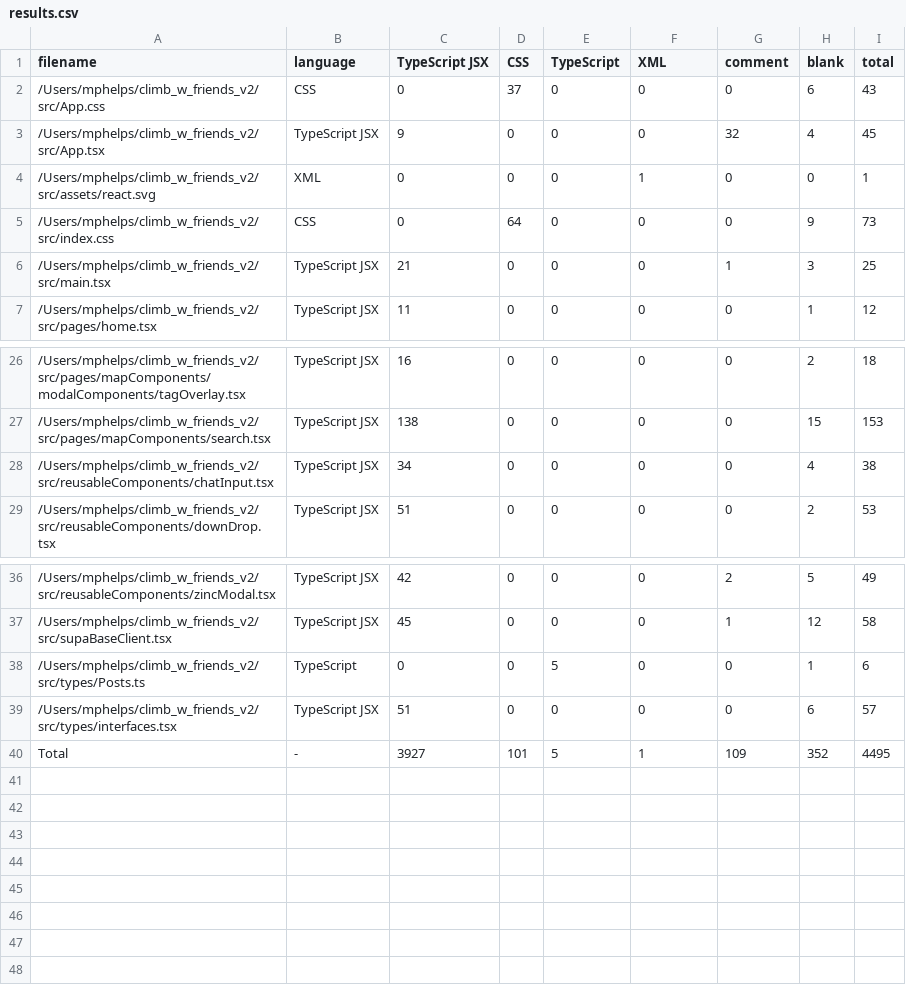
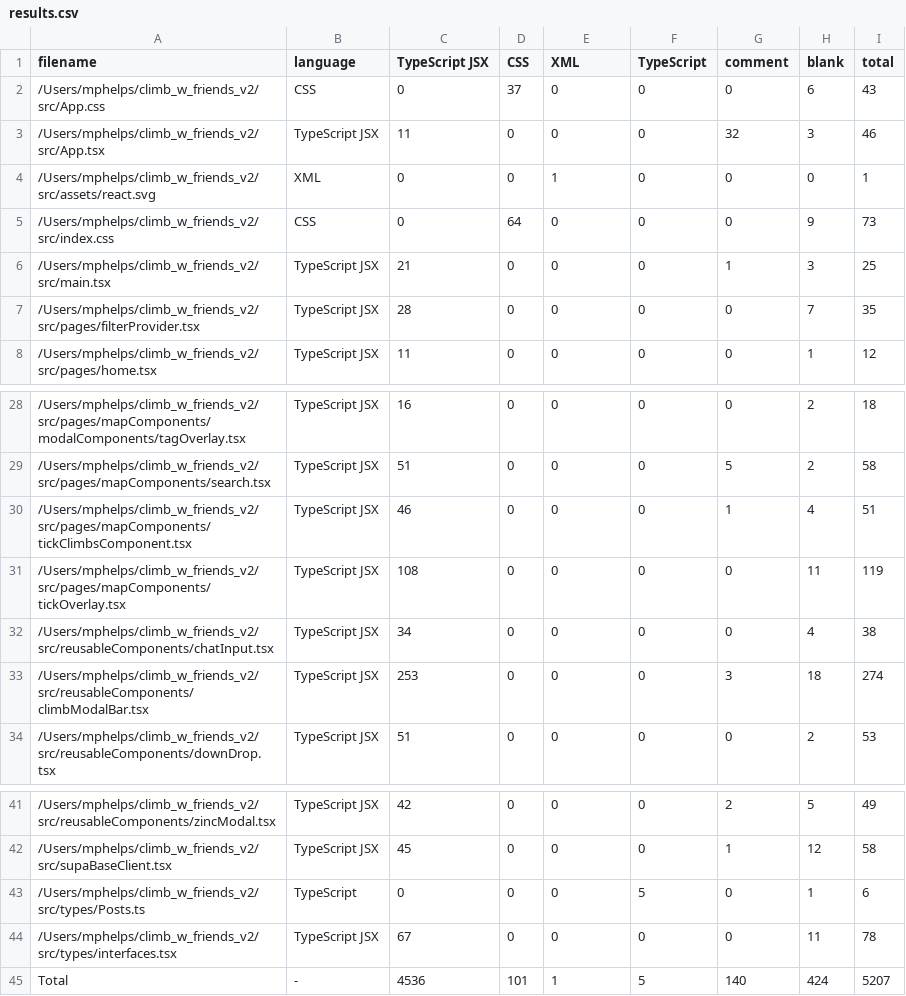
Before and after one commit to SuperMicah585/climb_w_friends_v2, a CSV file: .VSCodeCounter/2024-12-01_22-55-09/results.csv (was .VSCodeCounter/2024-11-21_13-46-26/results.csv), drawn as a sheet; only a part is shown, gaps mark what is left out; the diff covers the shown part only.

```diff
--- a/.VSCodeCounter/2024-11-21_13-46-26/results.csv
+++ b/.VSCodeCounter/2024-12-01_22-55-09/results.csv
@@ -1,7 +1,8 @@
-"filename", "language", "TypeScript JSX", "CSS", "TypeScript", "XML", "comment", "blank", "total"
+"filename", "language", "TypeScript JSX", "CSS", "XML", "TypeScript", "comment", "blank", "total"
 "/Users/mphelps/climb_w_friends_v2/src/App.css", "CSS", 0, 37, 0, 0, 0, 6, 43
-"/Users/mphelps/climb_w_friends_v2/src/App.tsx", "TypeScript JSX", 9, 0, 0, 0, 32, 4, 45
-"/Users/mphelps/climb_w_friends_v2/src/assets/react.svg", "XML", 0, 0, 0, 1, 0, 0, 1
+"/Users/mphelps/climb_w_friends_v2/src/App.tsx", "TypeScript JSX", 11, 0, 0, 0, 32, 3, 46
+"/Users/mphelps/climb_w_friends_v2/src/assets/react.svg", "XML", 0, 0, 1, 0, 0, 0, 1
 "/Users/mphelps/climb_w_friends_v2/src/index.css", "CSS", 0, 64, 0, 0, 0, 9, 73
 "/Users/mphelps/climb_w_friends_v2/src/main.tsx", "TypeScript JSX", 21, 0, 0, 0, 1, 3, 25
+"/Users/mphelps/climb_w_friends_v2/src/pages/filterProvider.tsx", "TypeScript JSX", 28, 0, 0, 0, 0, 7, 35
 "/Users/mphelps/climb_w_friends_v2/src/pages/home.tsx", "TypeScript JSX", 11, 0, 0, 0, 0, 1, 12
@@ -26,4 +28,7 @@
 "/Users/mphelps/climb_w_friends_v2/src/pages/mapComponents/modalComponents/tagOverlay.tsx", "TypeScript JSX", 16, 0, 0, 0, 0, 2, 18
-"/Users/mphelps/climb_w_friends_v2/src/pages/mapComponents/search.tsx", "TypeScript JSX", 138, 0, 0, 0, 0, 15, 153
+"/Users/mphelps/climb_w_friends_v2/src/pages/mapComponents/search.tsx", "TypeScript JSX", 51, 0, 0, 0, 5, 2, 58
+"/Users/mphelps/climb_w_friends_v2/src/pages/mapComponents/tickClimbsComponent.tsx", "TypeScript JSX", 46, 0, 0, 0, 1, 4, 51
+"/Users/mphelps/climb_w_friends_v2/src/pages/mapComponents/tickOverlay.tsx", "TypeScript JSX", 108, 0, 0, 0, 0, 11, 119
 "/Users/mphelps/climb_w_friends_v2/src/reusableComponents/chatInput.tsx", "TypeScript JSX", 34, 0, 0, 0, 0, 4, 38
+"/Users/mphelps/climb_w_friends_v2/src/reusableComponents/climbModalBar.tsx", "TypeScript JSX", 253, 0, 0, 0, 3, 18, 274
 "/Users/mphelps/climb_w_friends_v2/src/reusableComponents/downDrop.tsx", "TypeScript JSX", 51, 0, 0, 0, 0, 2, 53
@@ -37,4 +42,4 @@
 "/Users/mphelps/climb_w_friends_v2/src/supaBaseClient.tsx", "TypeScript JSX", 45, 0, 0, 0, 1, 12, 58
-"/Users/mphelps/climb_w_friends_v2/src/types/Posts.ts", "TypeScript", 0, 0, 5, 0, 0, 1, 6
-"/Users/mphelps/climb_w_friends_v2/src/types/interfaces.tsx", "TypeScript JSX", 51, 0, 0, 0, 0, 6, 57
-"Total", "-", 3927, 101, 5, 1, 109, 352, 4495
+"/Users/mphelps/climb_w_friends_v2/src/types/Posts.ts", "TypeScript", 0, 0, 0, 5, 0, 1, 6
+"/Users/mphelps/climb_w_friends_v2/src/types/interfaces.tsx", "TypeScript JSX", 67, 0, 0, 0, 0, 11, 78
+"Total", "-", 4536, 101, 1, 5, 140, 424, 5207
```
Also changed, not shown: 2 added rows, 1 removed row and 26 edited cells elsewhere in this file, 33 other files.
